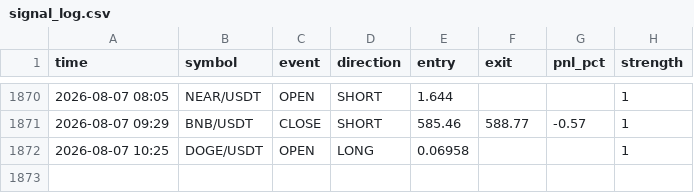
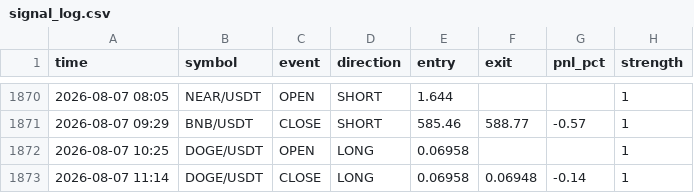
Before and after one commit to ferdibldk01-byte/trader, a CSV file: state/signal_log.csv, drawn as a sheet; only a part is shown, gaps mark what is left out.

```diff
--- a/state/signal_log.csv
+++ b/state/signal_log.csv
@@ -1872 +1872,2 @@ time,symbol,event,direction,entry,exit,pnl_pct,strength
 2026-08-07 10:25,DOGE/USDT,OPEN,LONG,0.06958,,,1
+2026-08-07 11:14,DOGE/USDT,CLOSE,LONG,0.06958,0.06948,-0.14,1
```
Also changed, not shown: 1 other file.
